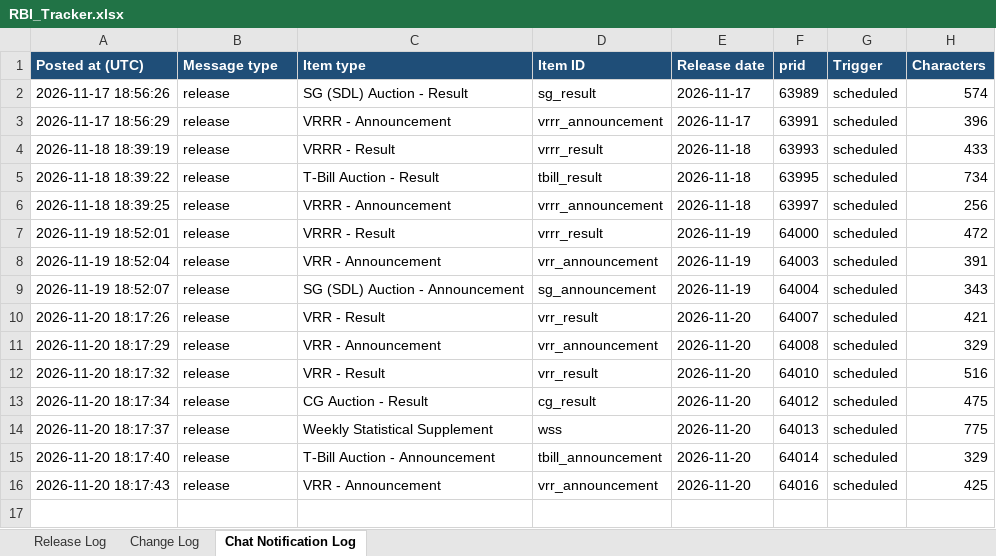
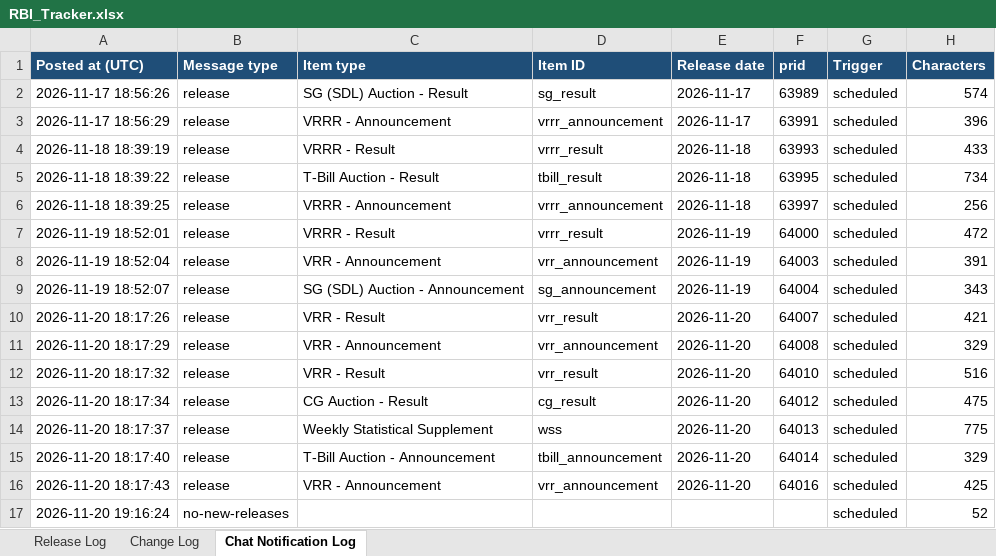
Before and after one commit to Smittal-24/rbi-press-release-tracker, an Excel workbook: data/RBI_Tracker.xlsx, sheet Chat Notification Log, drawn as a sheet; values as stored, in another font and other column widths than the file's, no borders; the diff names each change by its address in the sheet, - before the commit and + after, or states it on an @@ line.

Commit message:
chore: update tracker data [skip ci]

```diff
--- a/data/RBI_Tracker.xlsx (sheet Chat Notification Log)
+++ b/data/RBI_Tracker.xlsx (sheet Chat Notification Log)
+row 17: 2026-11-20 19:16:24 | no-new-releases |  |  |  |  | scheduled | 52
```
